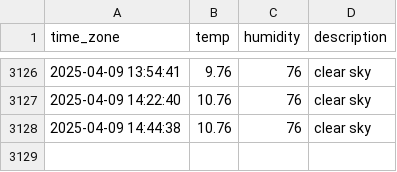
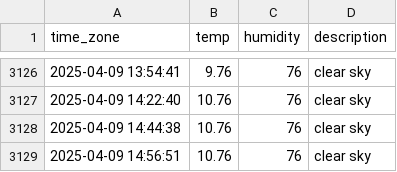
Before and after one commit to sunJungonly/seoul_weather, a CSV file: seoul_weather.csv, drawn as a sheet; only a part is shown, gaps mark what is left out; the diff names each change by its address in the sheet, - before the commit and + after, or states it on an @@ line.

```diff
--- a/seoul_weather.csv
+++ b/seoul_weather.csv
+row 3129: 2025-04-09 14:56:51 | 10.76 | 76 | clear sky
```
